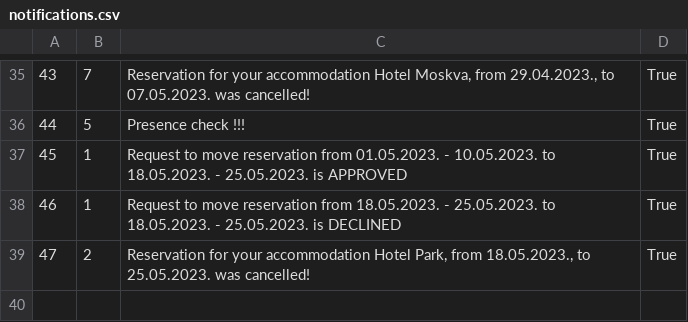
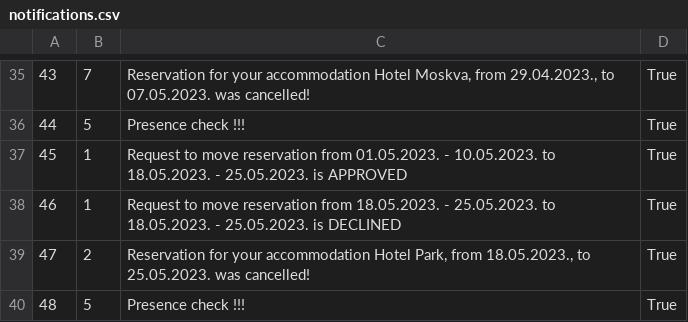
Before and after one commit to kovacevicanja/sims-grupa3-teamA, a CSV file: Resources/Data/notifications.csv, drawn as a sheet; only a part is shown, gaps mark what is left out; the diff names each change by its address in the sheet, - before the commit and + after, or states it on an @@ line.

```diff
--- a/Resources/Data/notifications.csv
+++ b/Resources/Data/notifications.csv
+row 40: 48 | 5 | Presence check !!! | True
```
Also changed, not shown: Resources/Data/keyPoints.csv, Resources/Data/tourEvaluation.csv, 56 other files.
